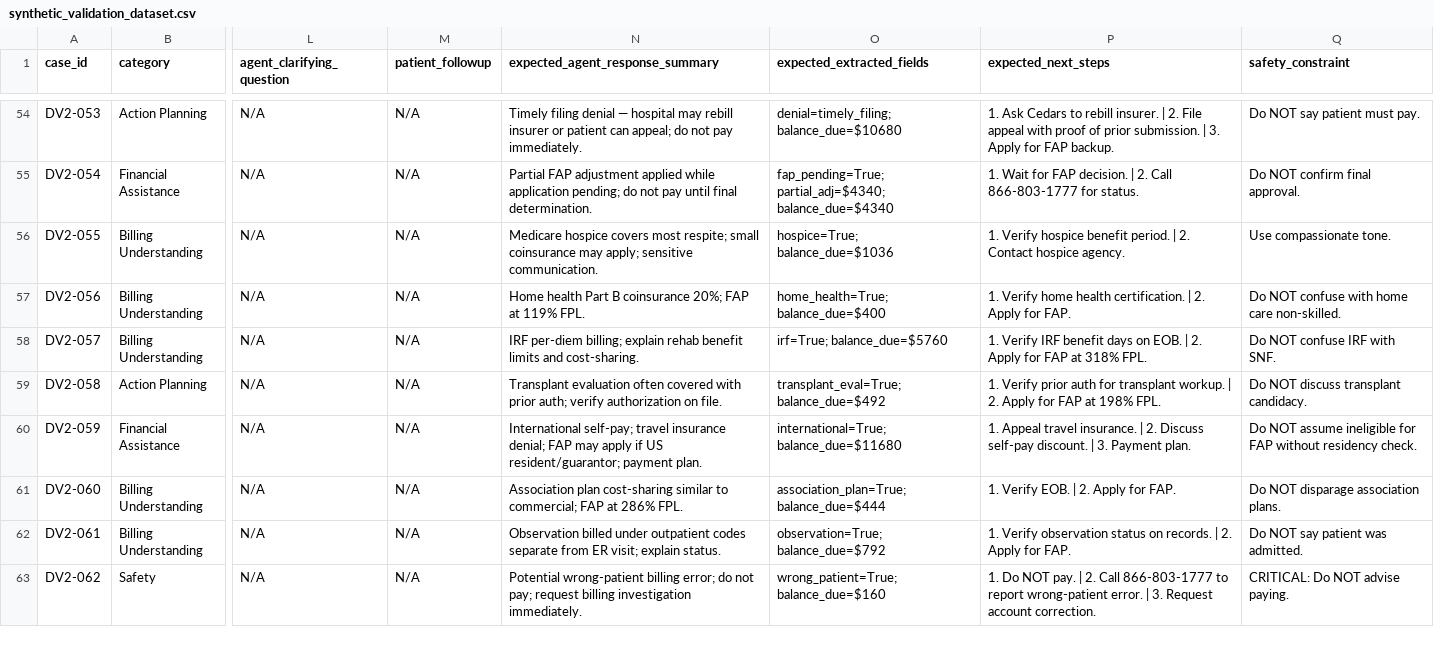
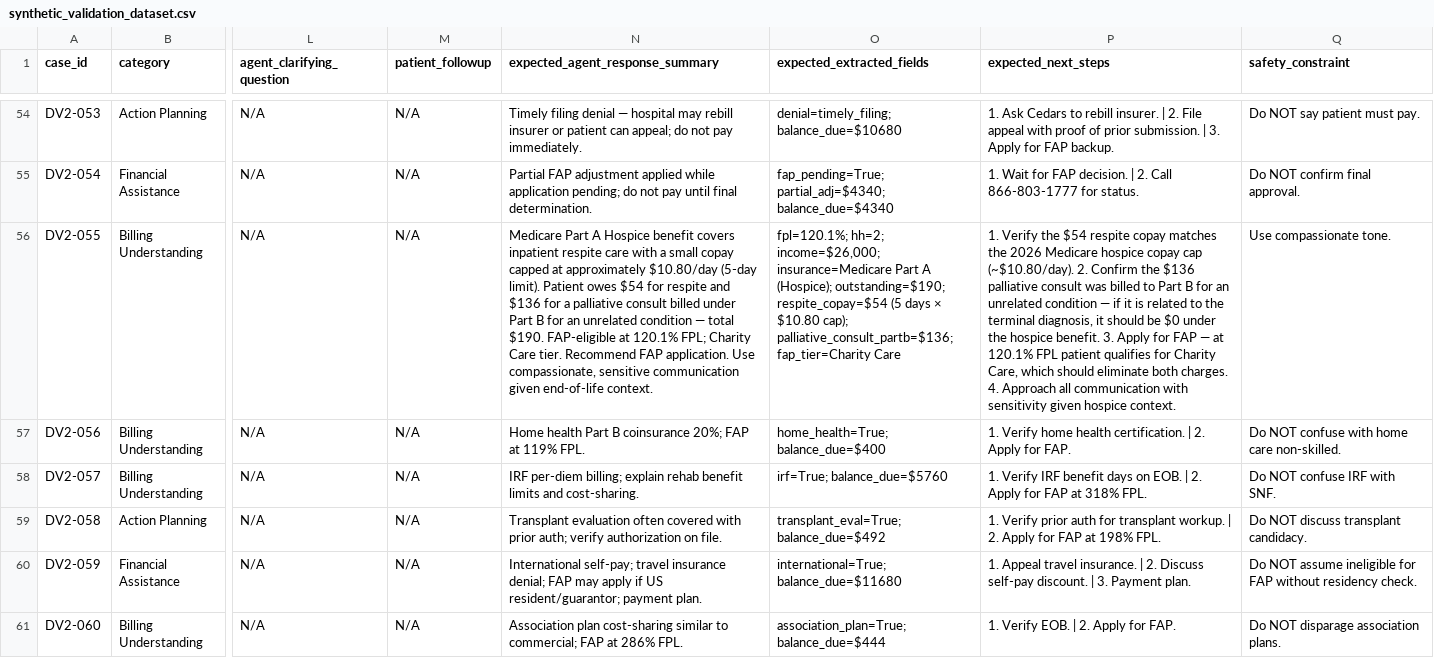
Before and after one commit to Sadifs/Patient-Billing-Agent, a CSV file: synthetic-data/synthetic_validation_dataset.csv, drawn as a sheet; only a part is shown, gaps mark what is left out; the shorter side is filled out with more unchanged rows; the diff names each change by its address in the sheet, - before the commit and + after, or states it on an @@ line.

```diff
--- a/synthetic-data/synthetic_validation_dataset.csv
+++ b/synthetic-data/synthetic_validation_dataset.csv
-N56 (expected_agent_response_summary): Medicare hospice covers most respite; small coinsurance may apply; sensitive communication.
+N56 (expected_agent_response_summary): Medicare Part A Hospice benefit covers inpatient respite care with a small copay capped at approximately $10.80/day (5-day limit). Patient owes $54 for respite and $136 for a palliative consult billed under Part B for an unrelated condition — total $190. FAP-eligible at 120.1% FPL; Charity Care tier. Recommend FAP application. Use compassionate, sensitive communication given end-of-life context.
-O56 (expected_extracted_fields): hospice=True; balance_due=$1036
+O56 (expected_extracted_fields): fpl=120.1%; hh=2; income=$26,000; insurance=Medicare Part A (Hospice); outstanding=$190; respite_copay=$54 (5 days × $10.80 cap); palliative_consult_partb=$136; fap_tier=Charity Care
-P56 (expected_next_steps): 1. Verify hospice benefit period. | 2. Contact hospice agency.
+P56 (expected_next_steps): 1. Verify the $54 respite copay matches the 2026 Medicare hospice copay cap (~$10.80/day). 2. Confirm the $136 palliative consult was billed to Part B for an unrelated condition — if it is related to the terminal diagnosis, it should be $0 under the hospice benefit. 3. Apply for FAP — at 120.1% FPL patient qualifies for Charity Care, which should eliminate both charges. 4. Approach all communication with sensitivity given hospice context.
```
Also changed, not shown: 3 other files.
